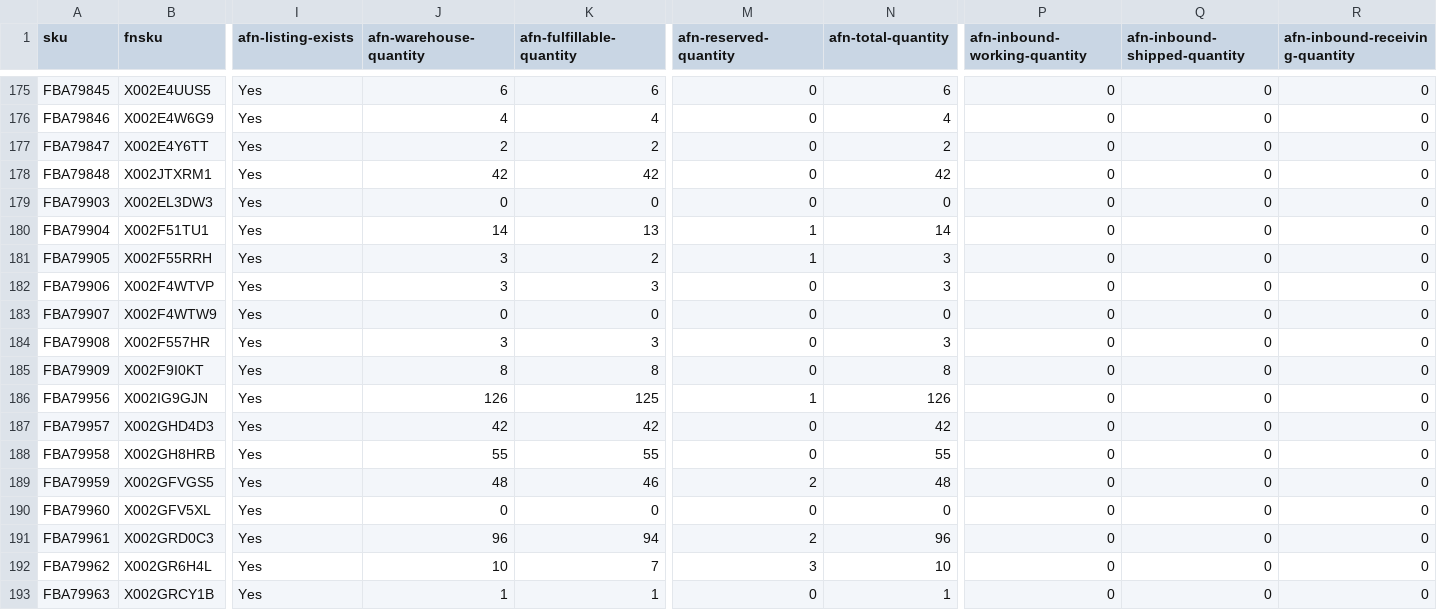
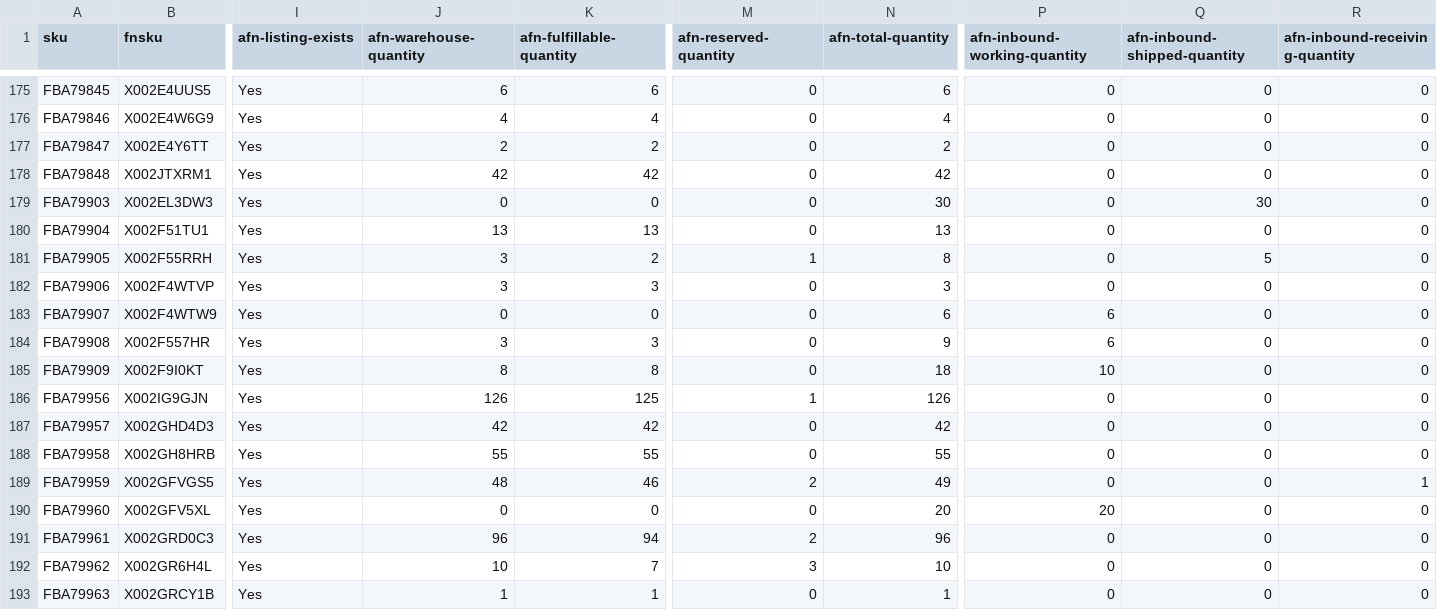
Before and after one commit to nitesh-lang/am-replenishment, a CSV file: data/input/inventory_amazon_audio_array.csv, drawn as a sheet; only a part is shown, gaps mark what is left out; the diff covers the shown part only; the diff names each change by its address in the sheet, - before the commit and + after, or states it on an @@ line.

```diff
--- a/data/input/inventory_amazon_audio_array.csv
+++ b/data/input/inventory_amazon_audio_array.csv
-N179 (afn-total-quantity): 0
+N179 (afn-total-quantity): 30
-Q179 (afn-inbound-shipped-quantity): 0
+Q179 (afn-inbound-shipped-quantity): 30
-J180 (afn-warehouse-quantity): 14
+J180 (afn-warehouse-quantity): 13
-M180 (afn-reserved-quantity): 1
+M180 (afn-reserved-quantity): 0
-N180 (afn-total-quantity): 14
+N180 (afn-total-quantity): 13
-N181 (afn-total-quantity): 3
+N181 (afn-total-quantity): 8
-Q181 (afn-inbound-shipped-quantity): 0
+Q181 (afn-inbound-shipped-quantity): 5
-N183 (afn-total-quantity): 0
+N183 (afn-total-quantity): 6
-P183:P184 (afn-inbound-working-quantity): 0
+P183:P184 (afn-inbound-working-quantity): 6
-N184 (afn-total-quantity): 3
+N184 (afn-total-quantity): 9
-N185 (afn-total-quantity): 8
+N185 (afn-total-quantity): 18
-P185 (afn-inbound-working-quantity): 0
+P185 (afn-inbound-working-quantity): 10
-N189 (afn-total-quantity): 48
+N189 (afn-total-quantity): 49
-R189 (afn-inbound-receiving-quantity): 0
+R189 (afn-inbound-receiving-quantity): 1
-N190 (afn-total-quantity): 0
+N190 (afn-total-quantity): 20
-P190 (afn-inbound-working-quantity): 0
+P190 (afn-inbound-working-quantity): 20
```
Also changed, not shown: 86 edited cells elsewhere in this file, data/input/inventory_amazon_WM.csv, data/input/inventory_amazon_nexlev.csv, 2 other files.
